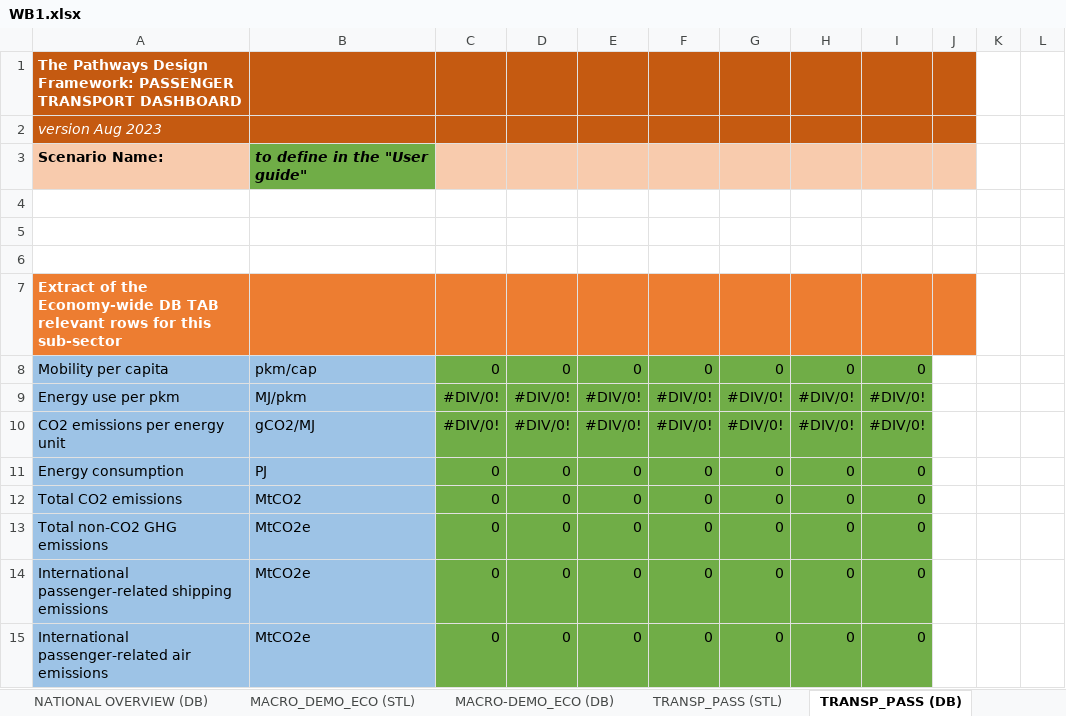
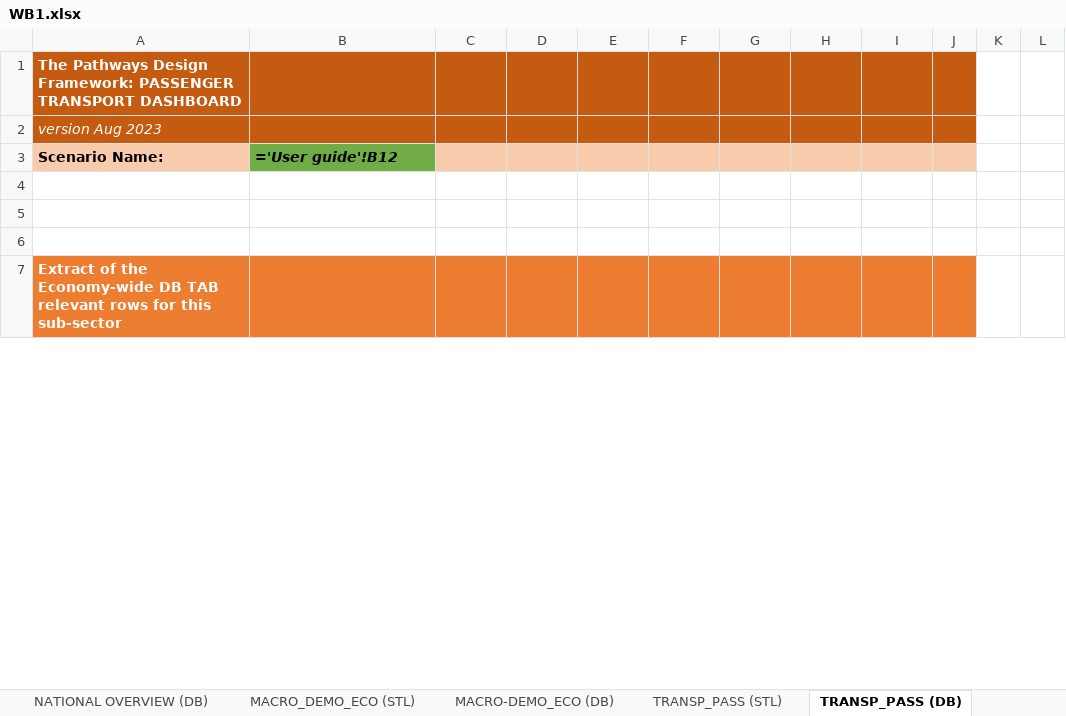
Before and after one commit to BryceMcCall/DDPTemplateAutomationV2, an Excel workbook: input/WB1.xlsx, sheet TRANSP_PASS (DB), drawn as a sheet; only a part is shown; values as stored, in another font and other column widths than the file's, no borders; formulas without a stored value are shown as written; removed rows and columns are numbered as before the commit, all else as after; the diff covers the shown part only; the diff names each change by its address in the sheet, - before the commit and + after, or states it on an @@ line.

```diff
--- a/input/WB1.xlsx (sheet TRANSP_PASS (DB))
+++ b/input/WB1.xlsx (sheet TRANSP_PASS (DB))
-B3: to define in the "User guide"
+B3: ='User guide'!B12
-row 8: Mobility per capita | pkm/cap | 0 | 0 | 0 | 0 | 0 | 0 | 0
-row 9: Energy use per pkm | MJ/pkm | #DIV/0! | #DIV/0! | #DIV/0! | #DIV/0! | #DIV/0! | #DIV/0! | #DIV/0!
-row 10: CO2 emissions per energy unit | gCO2/MJ | #DIV/0! | #DIV/0! | #DIV/0! | #DIV/0! | #DIV/0! | #DIV/0! | #DIV/0!
-row 11: Energy consumption | PJ | 0 | 0 | 0 | 0 | 0 | 0 | 0
-row 12: Total CO2 emissions | MtCO2 | 0 | 0 | 0 | 0 | 0 | 0 | 0
-row 13: Total non-CO2 GHG emissions | MtCO2e | 0 | 0 | 0 | 0 | 0 | 0 | 0
-row 14: International passenger-related shipping emissions | MtCO2e | 0 | 0 | 0 | 0 | 0 | 0 | 0
-row 15: International passenger-related air emissions | MtCO2e | 0 | 0 | 0 | 0 | 0 | 0 | 0
```
Also changed, not shown: 9 added rows, 1 removed row and 286 edited cells elsewhere in this sheet, sheet INDUSTRY_EII (DB), sheet NATIONAL OVERVIEW (DB), sheet OTHER ENERGY SUPPLY (DB), sheet INDUSTRY_Light (DB), sheet AFOLU (DB), sheet POWER (DB), 18 more sheets, input/WB2.xlsx, input/WB3.xlsx, 20 other files.
